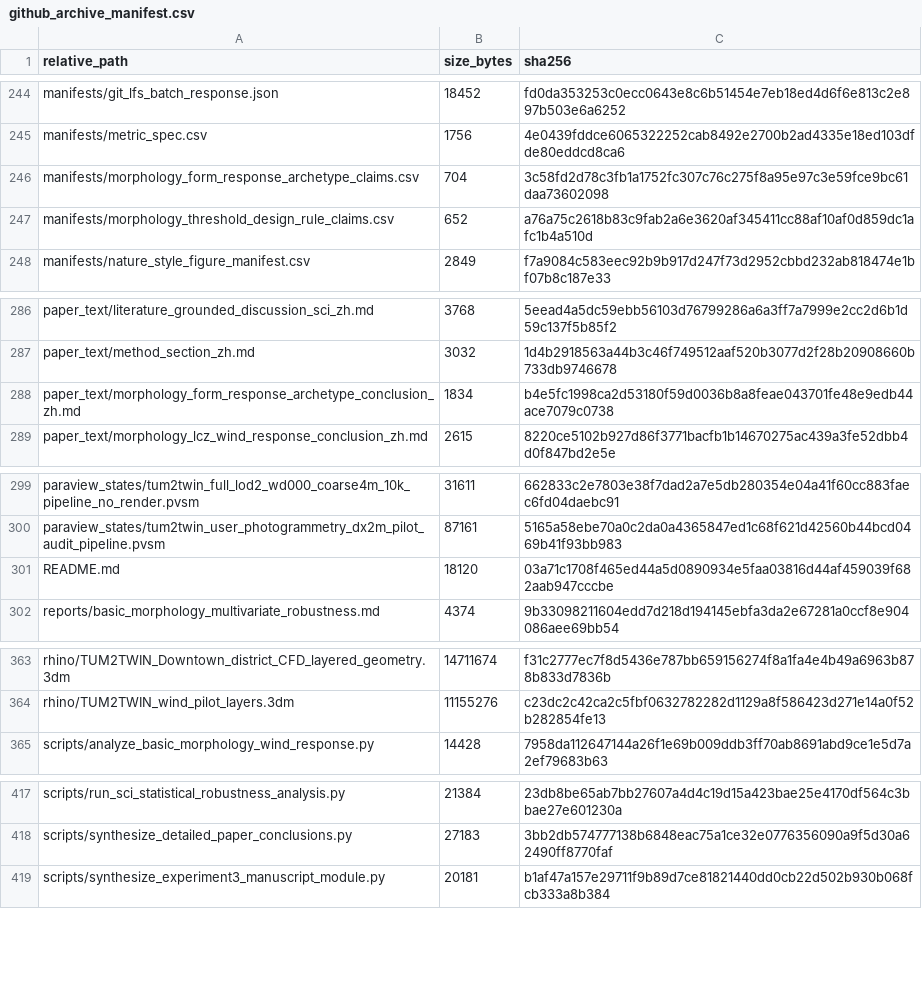
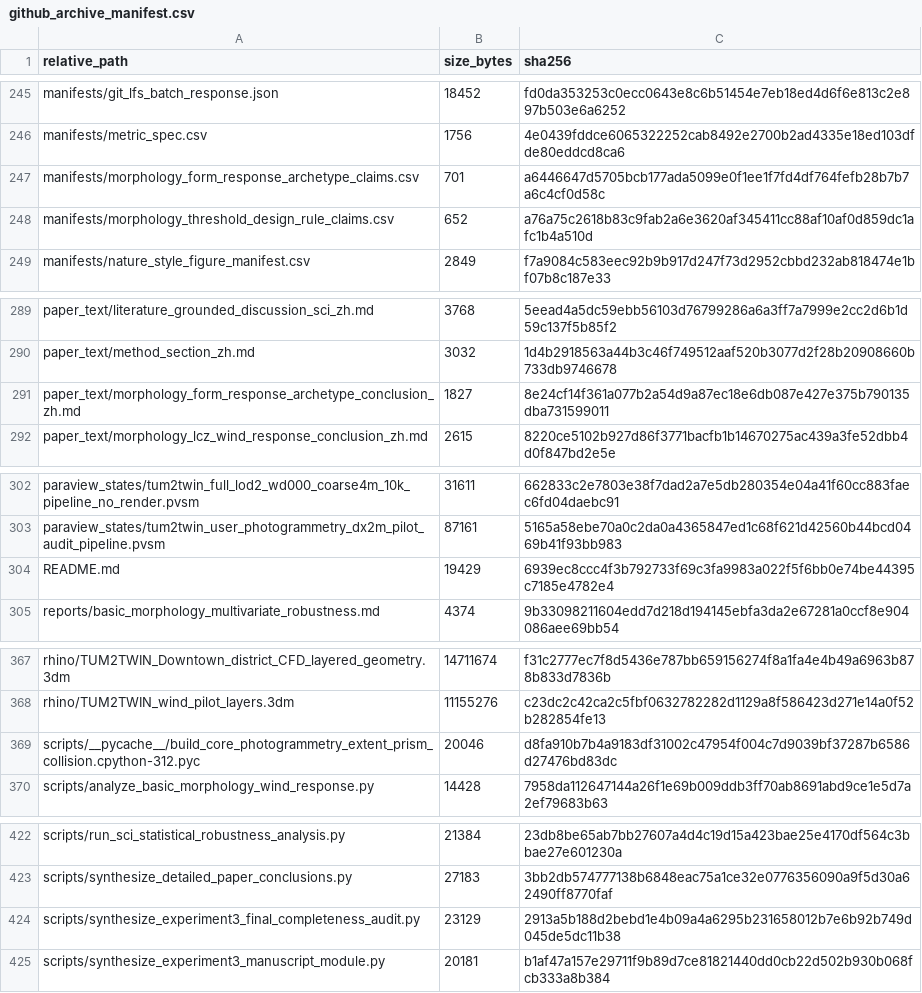
Before and after one commit to ShiyuMiao/citylbm, a CSV file: releases/v0.2.0/package/validation_experiments/Experiment3_TUM2TWIN_DigitalTwin_DesignApplication/manifests/github_archive_manifest.csv, drawn as a sheet; only a part is shown, gaps mark what is left out; the diff covers the shown part only.

Commit message:
Add Experiment 3 final completeness audit

```diff
--- a/releases/v0.2.0/package/validation_experiments/Experiment3_TUM2TWIN_DigitalTwin_DesignApplication/manifests/github_archive_manifest.csv
+++ b/releases/v0.2.0/package/validation_experiments/Experiment3_TUM2TWIN_DigitalTwin_DesignApplication/manifests/github_archive_manifest.csv
@@ -245,3 +246,3 @@ manifests/git_lfs_batch_response.json,18452,fd0da353253c0ecc0643e8c6b51454e7eb18
 manifests/metric_spec.csv,1756,4e0439fddce6065322252cab8492e2700b2ad4335e18ed103dfde80eddcd8ca6
-manifests/morphology_form_response_archetype_claims.csv,704,3c58fd2d78c3fb1a1752fc307c76c275f8a95e97c3e59fce9bc61daa73602098
+manifests/morphology_form_response_archetype_claims.csv,701,a6446647d5705bcb177ada5099e0f1ee1f7fd4df764fefb28b7b7a6c4cf0d58c
 manifests/morphology_threshold_design_rule_claims.csv,652,a76a75c2618b83c9fab2a6e3620af345411cc88af10af0d859dc1afc1b4a510d
@@ -287,3 +290,3 @@ paper_text/literature_grounded_discussion_sci_zh.md,3768,5eead4a5dc59ebb56103d76
 paper_text/method_section_zh.md,3032,1d4b2918563a44b3c46f749512aaf520b3077d2f28b20908660b733db9746678
-paper_text/morphology_form_response_archetype_conclusion_zh.md,1834,b4e5fc1998ca2d53180f59d0036b8a8feae043701fe48e9edb44ace7079c0738
+paper_text/morphology_form_response_archetype_conclusion_zh.md,1827,8e24cf14f361a077b2a54d9a87ec18e6db087e427e375b790135dba731599011
 paper_text/morphology_lcz_wind_response_conclusion_zh.md,2615,8220ce5102b927d86f3771bacfb1b14670275ac439a3fe52dbb4d0f847bd2e5e
@@ -300,3 +303,3 @@ paraview_states/tum2twin_full_lod2_wd000_coarse4m_10k_pipeline_no_render.pvsm,31
 paraview_states/tum2twin_user_photogrammetry_dx2m_pilot_audit_pipeline.pvsm,87161,5165a58ebe70a0c2da0a4365847ed1c68f621d42560b44bcd0469b41f93bb983
-README.md,18120,03a71c1708f465ed44a5d0890934e5faa03816d44af459039f682aab947cccbe
+README.md,19429,6939ec8ccc4f3b792733f69c3fa9983a022f5f6bb0e74be44395c7185e4782e4
 reports/basic_morphology_multivariate_robustness.md,4374,9b33098211604edd7d218d194145ebfa3da2e67281a0ccf8e904086aee69bb54
@@ -364,2 +368,3 @@ rhino/TUM2TWIN_Downtown_district_CFD_layered_geometry.3dm,14711674,f31c2777ec7f8
 rhino/TUM2TWIN_wind_pilot_layers.3dm,11155276,c23dc2c42ca2c5fbf0632782282d1129a8f586423d271e14a0f52b282854fe13
+scripts/__pycache__/build_core_photogrammetry_extent_prism_collision.cpython-312.pyc,20046,d8fa910b7b4a9183df31002c47954f004c7d9039bf37287b6586d27476bd83dc
 scripts/analyze_basic_morphology_wind_response.py,14428,7958da112647144a26f1e69b009ddb3ff70ab8691abd9ce1e5d7a2ef79683b63
@@ -418,2 +423,3 @@ scripts/run_sci_statistical_robustness_analysis.py,21384,23db8be65ab7bb27607a4d4
 scripts/synthesize_detailed_paper_conclusions.py,27183,3bb2db574777138b6848eac75a1ce32e0776356090a9f5d30a62490ff8770faf
+scripts/synthesize_experiment3_final_completeness_audit.py,23129,2913a5b188d2bebd1e4b09a4a6295b231658012b7e6b92b749d045de5dc11b38
 scripts/synthesize_experiment3_manuscript_module.py,20181,b1af47a157e29711f9b89d7ce81821440dd0cb22d502b930b068fcb333a8b384
```
Also changed, not shown: 4 added rows and 14 edited cells elsewhere in this file, releases/v0.2.0/package/validation_experiments/Experiment3_TUM2TWIN_DigitalTwin_DesignApplication/manifests/evidence_inventory.csv, 11 other files.
